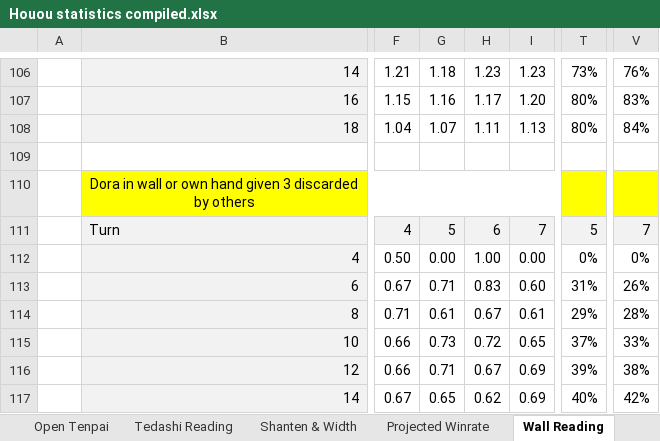
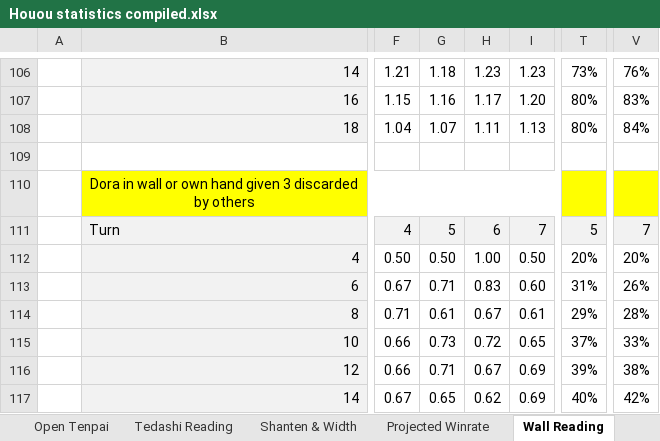
Before and after one commit to chienshyong/houou-statistics, an Excel workbook: Houou statistics compiled.xlsx, sheet Wall Reading, drawn as a sheet; only a part is shown, gaps mark what is left out; values as stored, in another font and other column widths than the file's, no borders; conditional formats not drawn; the diff names each change by its address in the sheet, - before the commit and + after, or states it on an @@ line.

```diff
--- a/Houou statistics compiled.xlsx (sheet Wall Reading)
+++ b/Houou statistics compiled.xlsx (sheet Wall Reading)
-G112: 0.00
+G112: 0.50
-I112: 0.00
+I112: 0.50
-T112: 0%
+T112: 20%
-V112: 0%
+V112: 20%
```
Also changed, not shown: sheet Riichi Winrate, sheet Dama Winrate, sheet Riichi Hand, sheet Riichi Tile, sheet 1-shanten Calc, sheet Projected Winrate, 2 more sheets, other sheet tabs, formulas that keep their value, 10 other files.
